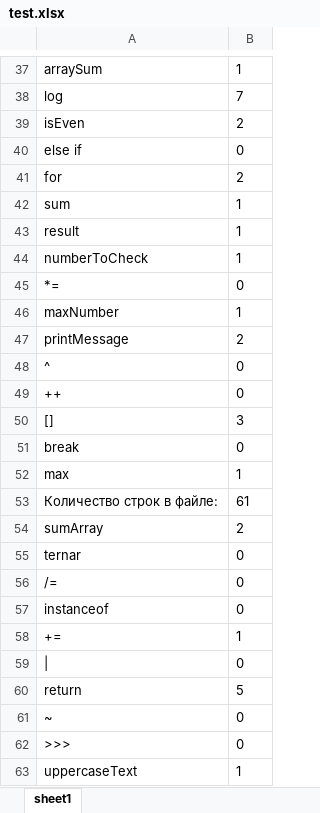
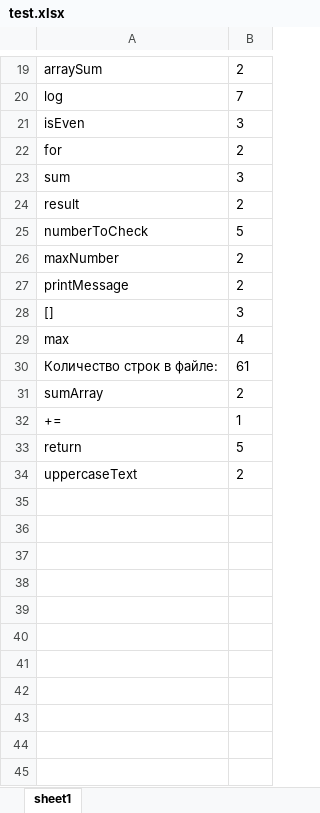
Before and after one commit to eugen-vashkevich/Metrology, an Excel workbook: src/main/java/org/example/test.xlsx, sheet sheet1, drawn as a sheet; only a part is shown, gaps mark what is left out; values as stored, in another font and other column widths than the file's, no borders; removed rows and columns are numbered as before the commit, all else as after; the diff covers the shown part only; the diff names each change by its address in the sheet, - before the commit and + after, or states it on an @@ line.

```diff
--- a/src/main/java/org/example/test.xlsx (sheet sheet1)
+++ b/src/main/java/org/example/test.xlsx (sheet sheet1)
-B19: 1
+B19: 2
-B21: 2
+B21: 3
-row 40: else if | 0
-B23: 1
+B23: 3
-B24: 1
+B24: 2
-B25: 1
+B25: 5
-row 45: *= | 0
-B26: 1
+B26: 2
-row 48: ^ | 0
-row 49: ++ | 0
-row 51: break | 0
-B29: 1
+B29: 4
-row 55: ternar | 0
-row 56: /= | 0
-row 57: instanceof | 0
-row 59: | | 0
-row 61: ~ | 0
-row 62: >>> | 0
-B34: 1
+B34: 2
```
Also changed, not shown: 18 removed rows and 4 edited cells elsewhere in this sheet, 1 other file.
